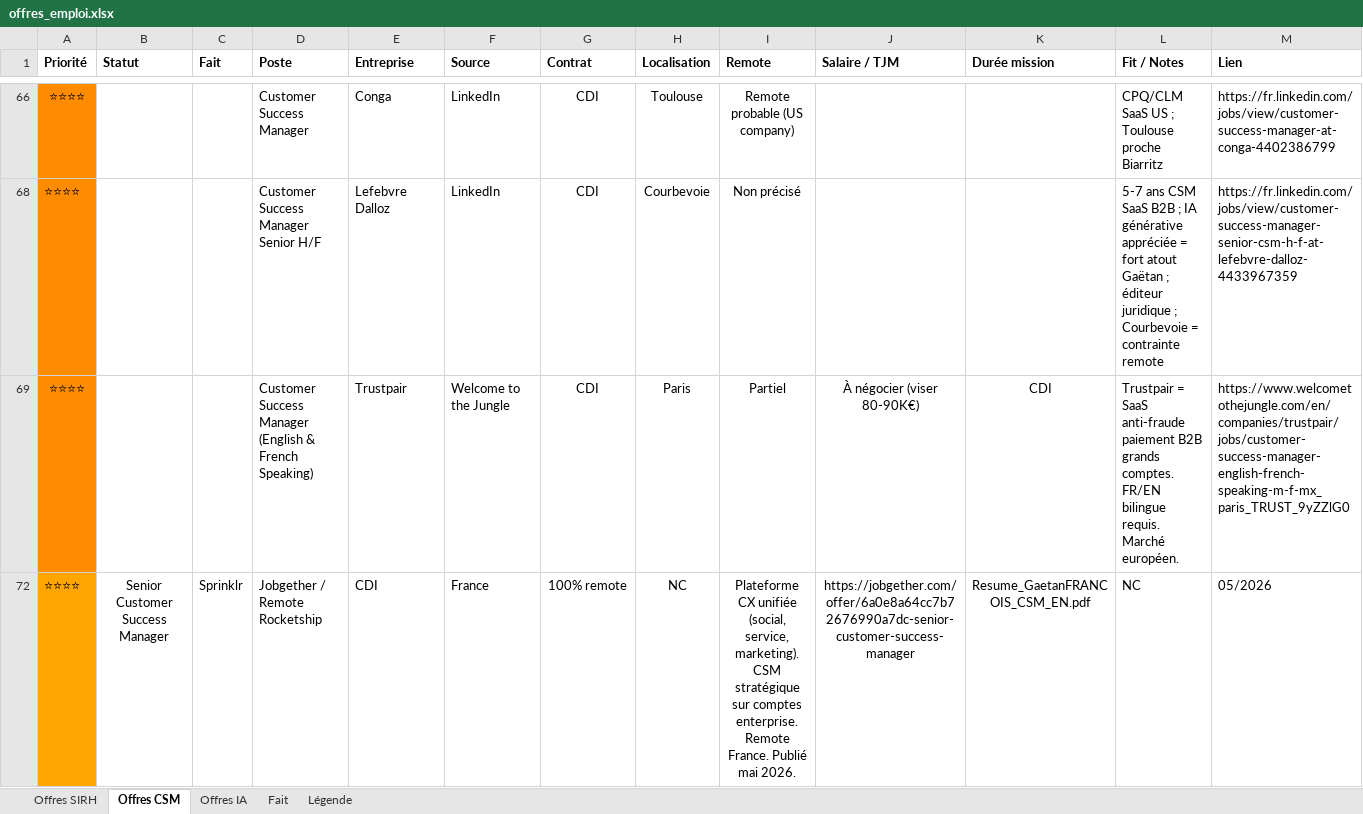
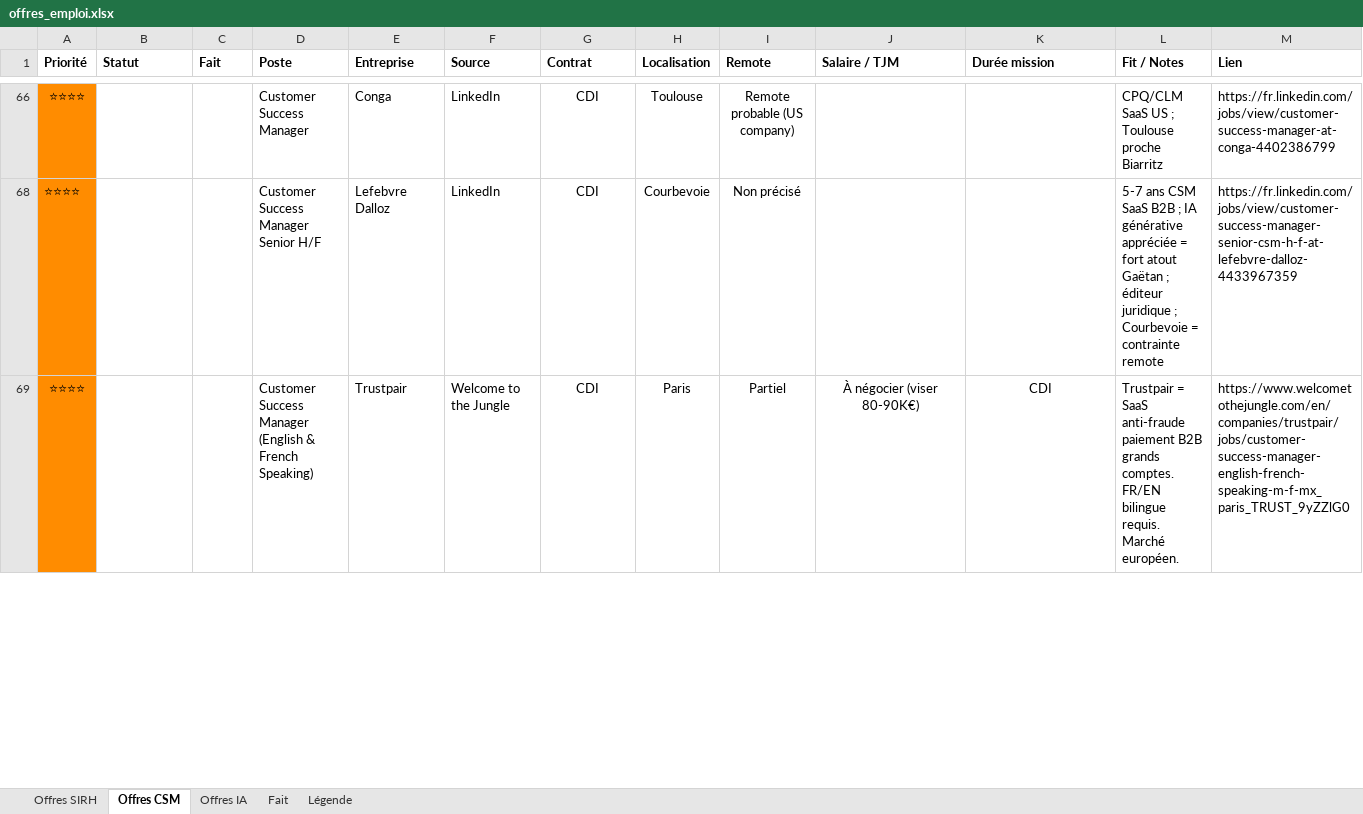
Before and after one commit to MisterZogs/recherche-taf, an Excel workbook: offres_emploi.xlsx, sheet Offres CSM, drawn as a sheet; only a part is shown, gaps mark what is left out; values as stored, in another font and other column widths than the file's, no borders; removed rows and columns are numbered as before the commit, all else as after; rows hold the shown columns only; the diff covers the shown part only; the diff names each change by its address in the sheet, - before the commit and + after, or states it on an @@ line.

```diff
--- a/offres_emploi.xlsx (sheet Offres CSM)
+++ b/offres_emploi.xlsx (sheet Offres CSM)
-row 72: ⭐⭐⭐⭐ | Senior Customer Success Manager | Sprinklr | Jobgether / Remote Rocketship | CDI | France | 100% remote | NC | Plateforme CX unifiée (social, service, marketing). CSM stratégique sur comptes enterprise. Remote France. Publié mai 2026. | https://jobgether.com/offer/6a0e8a64cc7b72676990a7dc-senior-customer-success-manager | Resume_GaetanFRANCOIS_CSM_EN.pdf | NC | 05/2026
```
Also changed, not shown: 2 added rows and 1 removed row elsewhere in this sheet, sheet Offres SIRH, sheet Offres IA, hidden cells.
